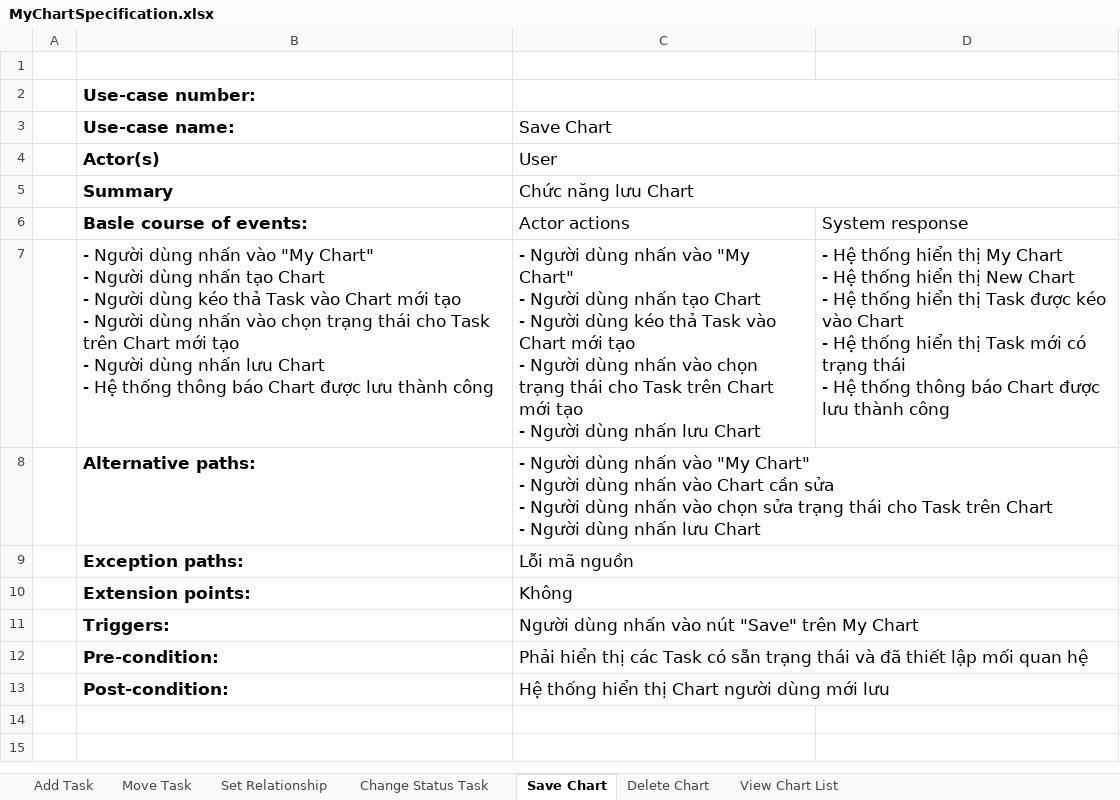
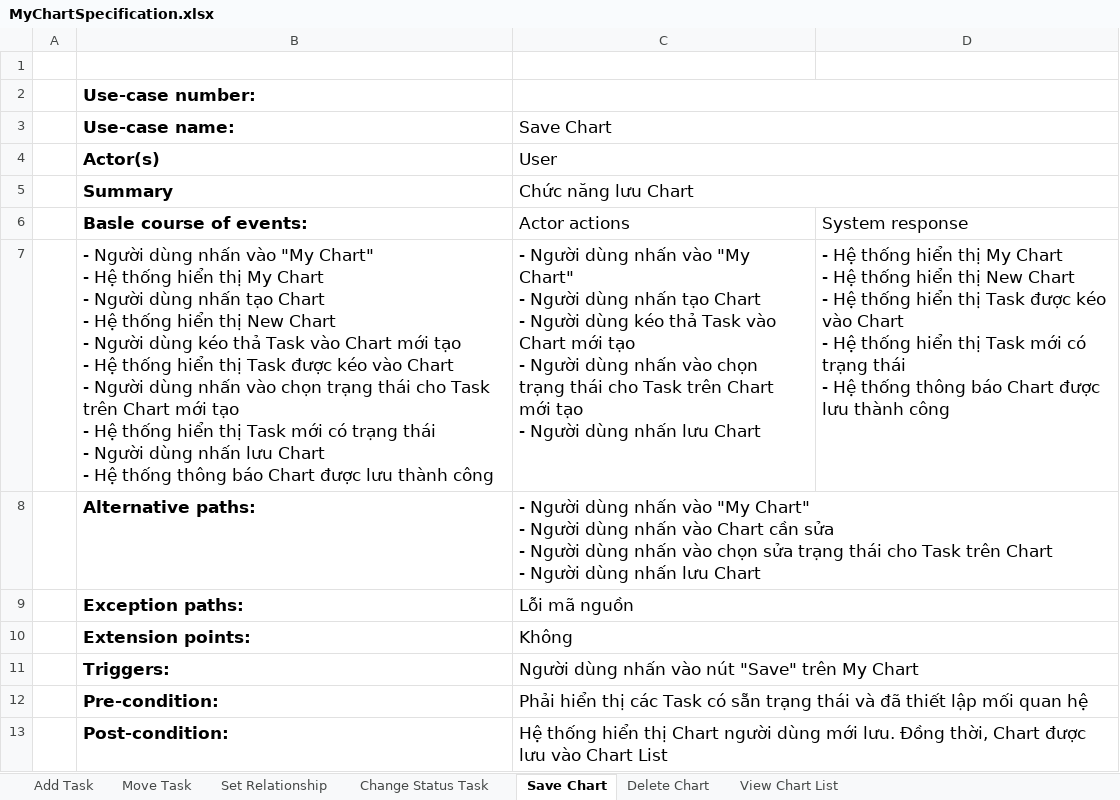
Before and after one commit to Merevoli-DatLuu/To-Do-App, an Excel workbook: ToDoApp-Doc/Document/Diagram/UseCase/MyChart/MyChartSpecification.xlsx, sheet Save Chart, drawn as a sheet; values as stored, in another font and other column widths than the file's, no borders; ↵ is a line break in a cell; the diff names each change by its address in the sheet, - before the commit and + after, or states it on an @@ line.

Commit message:
[Document, Modified] : AddFriendsSpecification and MyChartSpecification

```diff
--- a/ToDoApp-Doc/Document/Diagram/UseCase/MyChart/MyChartSpecification.xlsx (sheet Save Chart)
+++ b/ToDoApp-Doc/Document/Diagram/UseCase/MyChart/MyChartSpecification.xlsx (sheet Save Chart)
-B7 (Use-case name:): …Chart" ↵ - Người dùng nhấn tạo Chart ↵ - Người dùng kéo thả Task vào Chart mới tạo ↵ - Người dùng nhấn vào chọn trạng thái cho Task trên Chart mới tạo ↵ - Người…
+B7 (Use-case name:): …Chart" ↵ - Hệ thống hiển thị My Chart ↵ - Người dùng nhấn tạo Chart ↵ - Hệ thống hiển thị New Chart ↵ - Người dùng kéo thả Task vào Chart mới tạo ↵ - Hệ thống hiển thị Task được kéo vào Chart ↵ - Người dùng nhấn vào chọn trạng thái cho Task trên Chart mới tạo ↵ - Hệ thống hiển thị Task mới có trạng thái ↵ - Người…
-C13 (Save Chart): …dùng mới lưu
+C13 (Save Chart): …dùng mới lưu. Đồng thời, Chart được lưu vào Chart List
```
Also changed, not shown: sheet Add Task, sheet Set Relationship, sheet Change Status Task, sheet Delete Chart, sheet Move Task, ToDoApp-Doc/Document/Diagram/UseCase/AddFriends/AddFriendsSpecification.xlsx.
